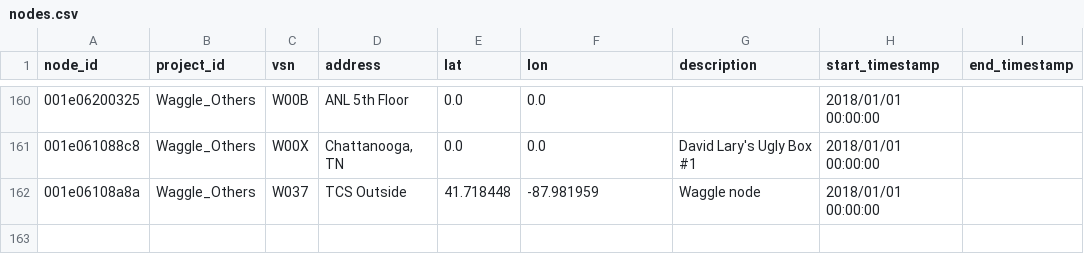
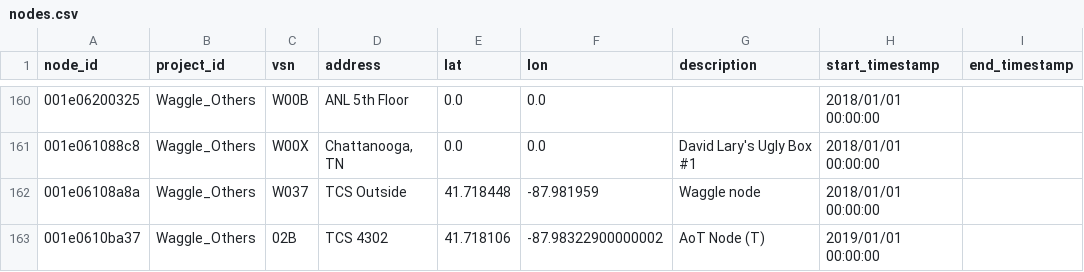
Before and after one commit to waggle-sensor/beehive-server, a CSV file: publishing-tools/projects/Waggle_Others.complete/nodes.csv, drawn as a sheet; only a part is shown, gaps mark what is left out; the diff names each change by its address in the sheet, - before the commit and + after, or states it on an @@ line.

Commit message:
updated nodes

```diff
--- a/publishing-tools/projects/Waggle_Others.complete/nodes.csv
+++ b/publishing-tools/projects/Waggle_Others.complete/nodes.csv
+row 163: 001e0610ba37 | Waggle_Others | 02B | TCS 4302 | 41.718106 | -87.98322900000002 | AoT Node (T) | 2019/01/01 00:00:00
```
Also changed, not shown: 1 other file.
